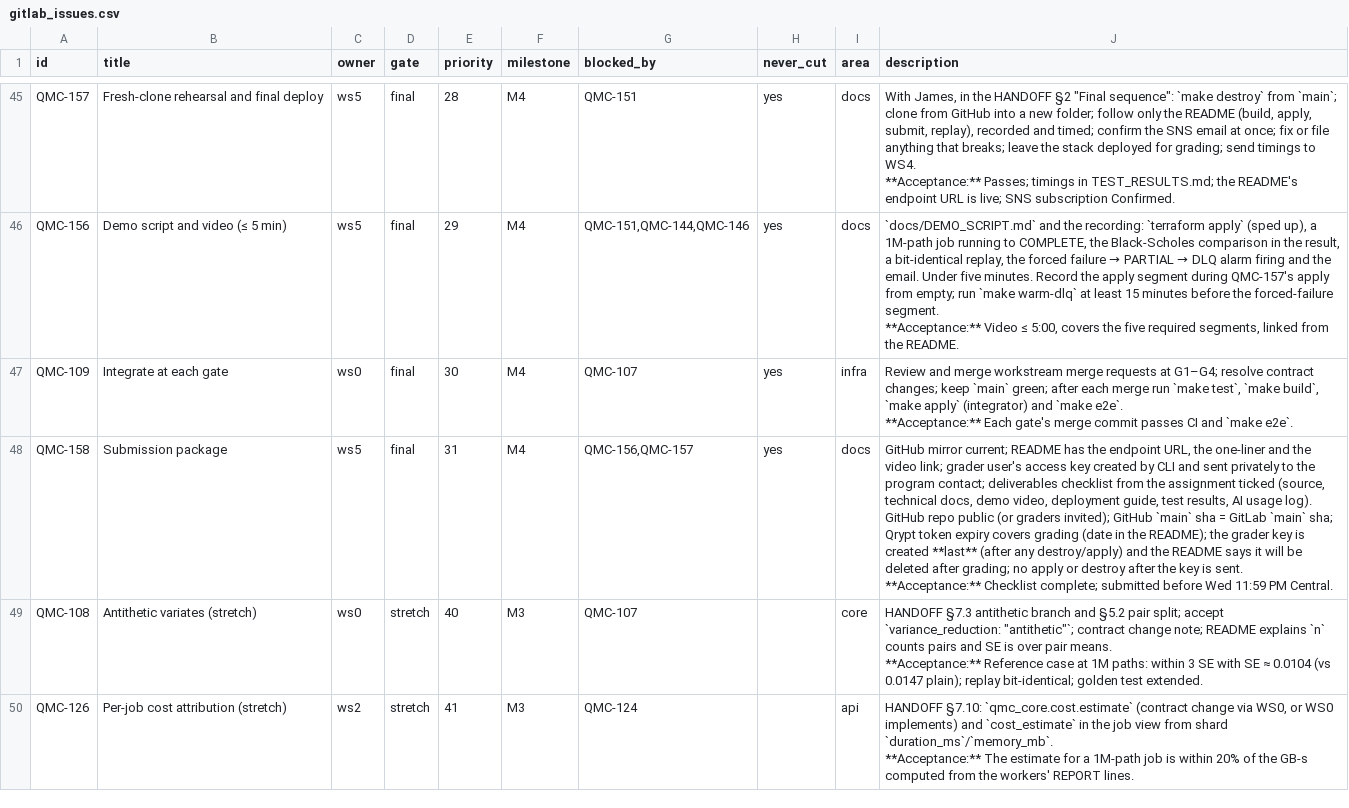
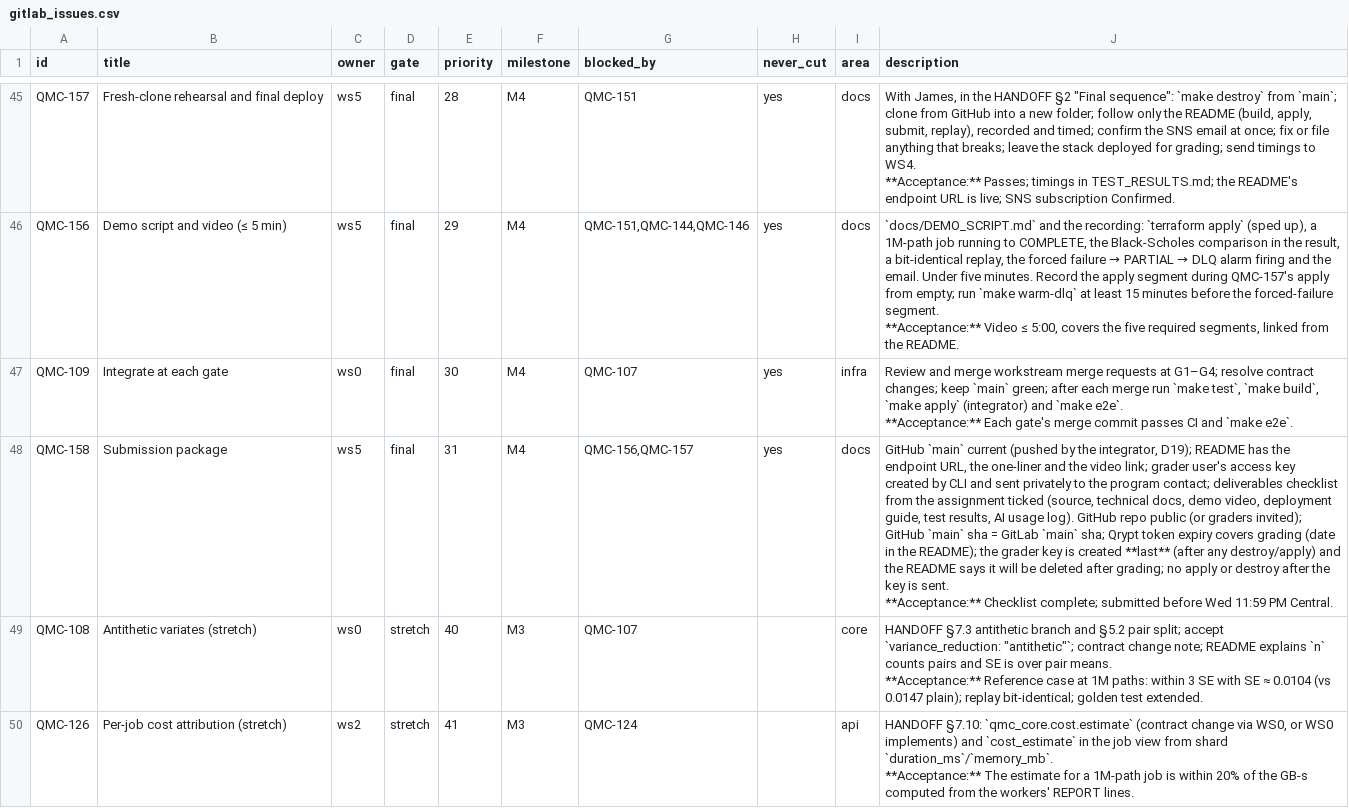
Before and after one commit to jrmcgirr/quantum-seeded-monte-carlo, a CSV file: scripts/gitlab_issues.csv, drawn as a sheet; only a part is shown, gaps mark what is left out; the diff names each change by its address in the sheet, - before the commit and + after, or states it on an @@ line.

```diff
--- a/scripts/gitlab_issues.csv
+++ b/scripts/gitlab_issues.csv
-J48 (description): GitHub mirror current; README has…
+J48 (description): GitHub `main` current (pushed by the integrator, D19); README has…
```
Also changed, not shown: 1 other file.
